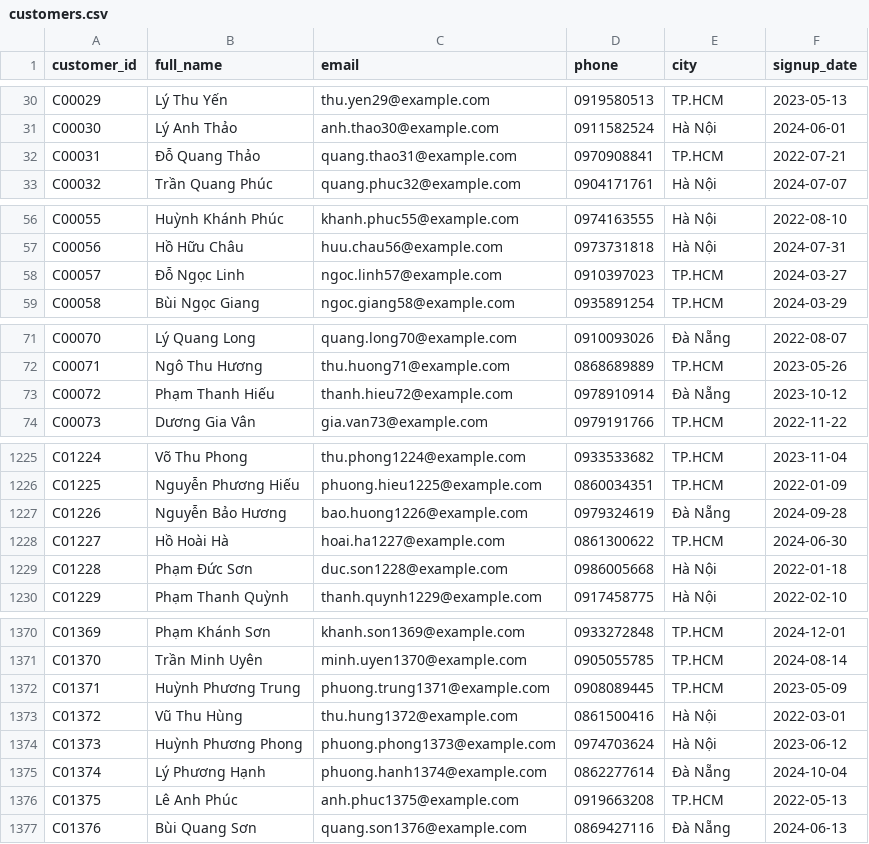
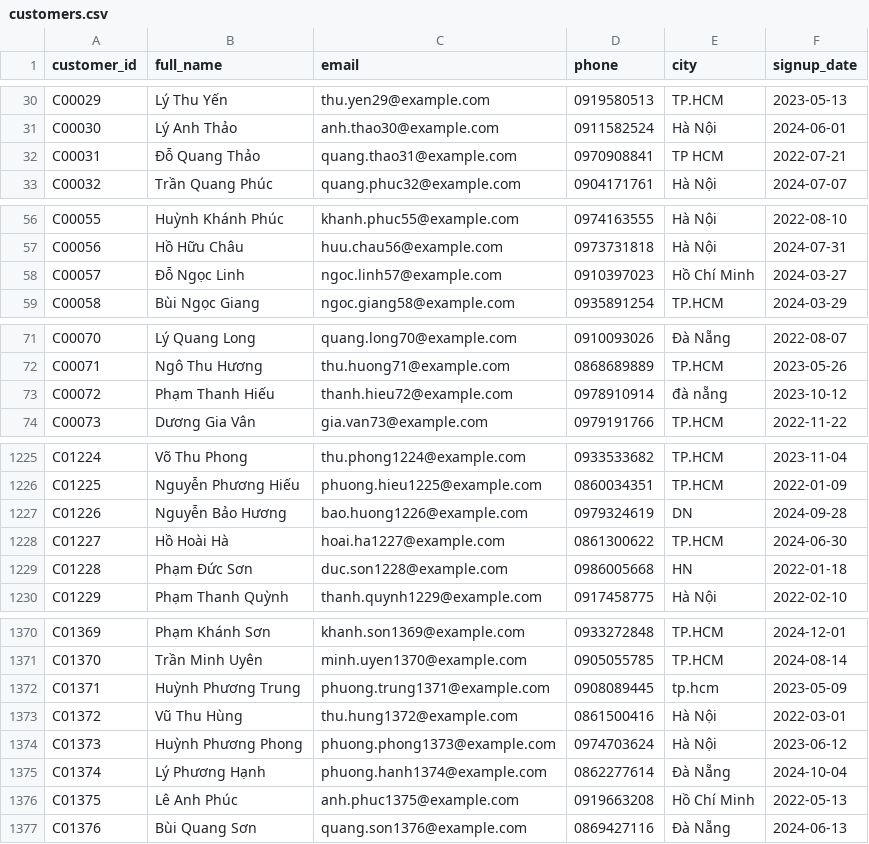
Before and after one commit to wotttoo/lakehouse-medallion-pipeline, a CSV file: data/raw/customers.csv, drawn as a sheet; only a part is shown, gaps mark what is left out; the diff covers the shown part only.

```diff
--- a/data/raw/customers.csv
+++ b/data/raw/customers.csv
@@ -31,3 +31,3 @@ C00029,Lý Thu Yến,thu.yen29@example.com,0919580513,TP.HCM,2023-05-13
 C00030,Lý Anh Thảo,anh.thao30@example.com,0911582524,Hà Nội,2024-06-01
-C00031,Đỗ Quang Thảo,quang.thao31@example.com,0970908841,TP.HCM,2022-07-21
+C00031,Đỗ Quang Thảo,quang.thao31@example.com,0970908841,TP HCM,2022-07-21
 C00032,Trần Quang Phúc,quang.phuc32@example.com,0904171761,Hà Nội,2024-07-07
@@ -57,3 +57,3 @@ C00055,Huỳnh Khánh Phúc,khanh.phuc55@example.com,0974163555,Hà Nội,2022-0
 C00056,Hồ Hữu Châu,huu.chau56@example.com,0973731818,Hà Nội,2024-07-31
-C00057,Đỗ Ngọc Linh,ngoc.linh57@example.com,0910397023,TP.HCM,2024-03-27
+C00057,Đỗ Ngọc Linh,ngoc.linh57@example.com,0910397023,Hồ Chí Minh,2024-03-27
 C00058,Bùi Ngọc Giang,ngoc.giang58@example.com,0935891254,TP.HCM,2024-03-29
@@ -72,3 +72,3 @@ C00070,Lý Quang Long,quang.long70@example.com,0910093026,Đà Nẵng,2022-08-07
 C00071,Ngô Thu Hương,thu.huong71@example.com,0868689889,TP.HCM,2023-05-26
-C00072,Phạm Thanh Hiếu,thanh.hieu72@example.com,0978910914,Đà Nẵng,2023-10-12
+C00072,Phạm Thanh Hiếu,thanh.hieu72@example.com,0978910914,đà nẵng,2023-10-12
 C00073,Dương Gia Vân,gia.van73@example.com,0979191766,TP.HCM,2022-11-22
@@ -1226,5 +1226,5 @@ C01224,Võ Thu Phong,thu.phong1224@example.com,0933533682,TP.HCM,2023-11-04
 C01225,Nguyễn Phương Hiếu,phuong.hieu1225@example.com,0860034351,TP.HCM,2022-01-09
-C01226,Nguyễn Bảo Hương,bao.huong1226@example.com,0979324619,Đà Nẵng,2024-09-28
+C01226,Nguyễn Bảo Hương,bao.huong1226@example.com,0979324619,DN,2024-09-28
 C01227,Hồ Hoài Hà,hoai.ha1227@example.com,0861300622,TP.HCM,2024-06-30
-C01228,Phạm Đức Sơn,duc.son1228@example.com,0986005668,Hà Nội,2022-01-18
+C01228,Phạm Đức Sơn,duc.son1228@example.com,0986005668,HN,2022-01-18
 C01229,Phạm Thanh Quỳnh,thanh.quynh1229@example.com,0917458775,Hà Nội,2022-02-10
@@ -1371,3 +1371,3 @@ C01369,Phạm Khánh Sơn,khanh.son1369@example.com,0933272848,TP.HCM,2024-12-01
 C01370,Trần Minh Uyên,minh.uyen1370@example.com,0905055785,TP.HCM,2024-08-14
-C01371,Huỳnh Phương Trung,phuong.trung1371@example.com,0908089445,TP.HCM,2023-05-09
+C01371,Huỳnh Phương Trung,phuong.trung1371@example.com,0908089445,tp.hcm,2023-05-09
 C01372,Vũ Thu Hùng,thu.hung1372@example.com,0861500416,Hà Nội,2022-03-01
@@ -1375,3 +1375,3 @@ C01373,Huỳnh Phương Phong,phuong.phong1373@example.com,0974703624,Hà Nội,
 C01374,Lý Phương Hạnh,phuong.hanh1374@example.com,0862277614,Đà Nẵng,2024-10-04
-C01375,Lê Anh Phúc,anh.phuc1375@example.com,0919663208,TP.HCM,2022-05-13
+C01375,Lê Anh Phúc,anh.phuc1375@example.com,0919663208,Hồ Chí Minh,2022-05-13
 C01376,Bùi Quang Sơn,quang.son1376@example.com,0869427116,Đà Nẵng,2024-06-13
```
Also changed, not shown: 52 edited cells elsewhere in this file, data/raw/customers_update_2025_12.csv, data/raw/stores.csv, 3 other files.
